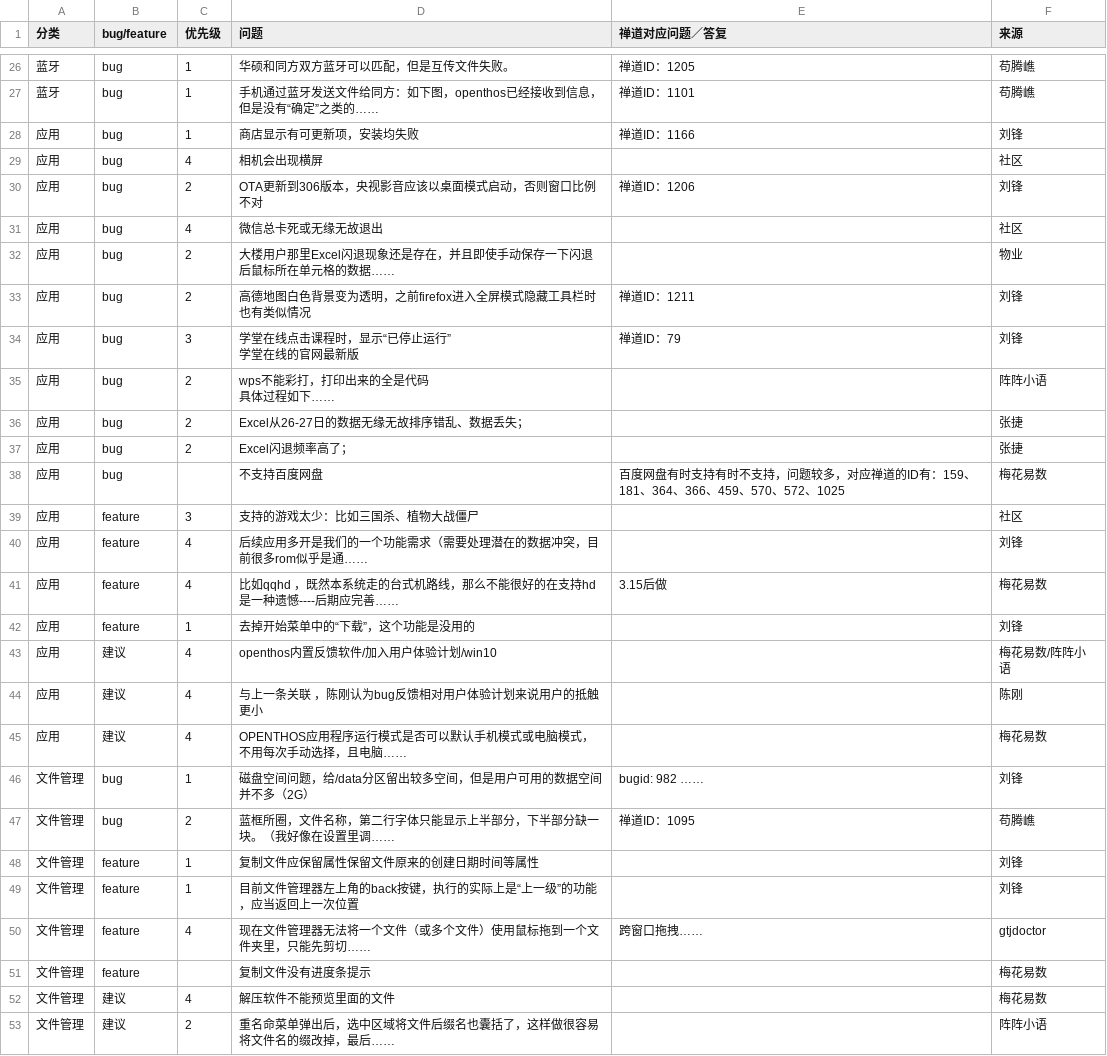
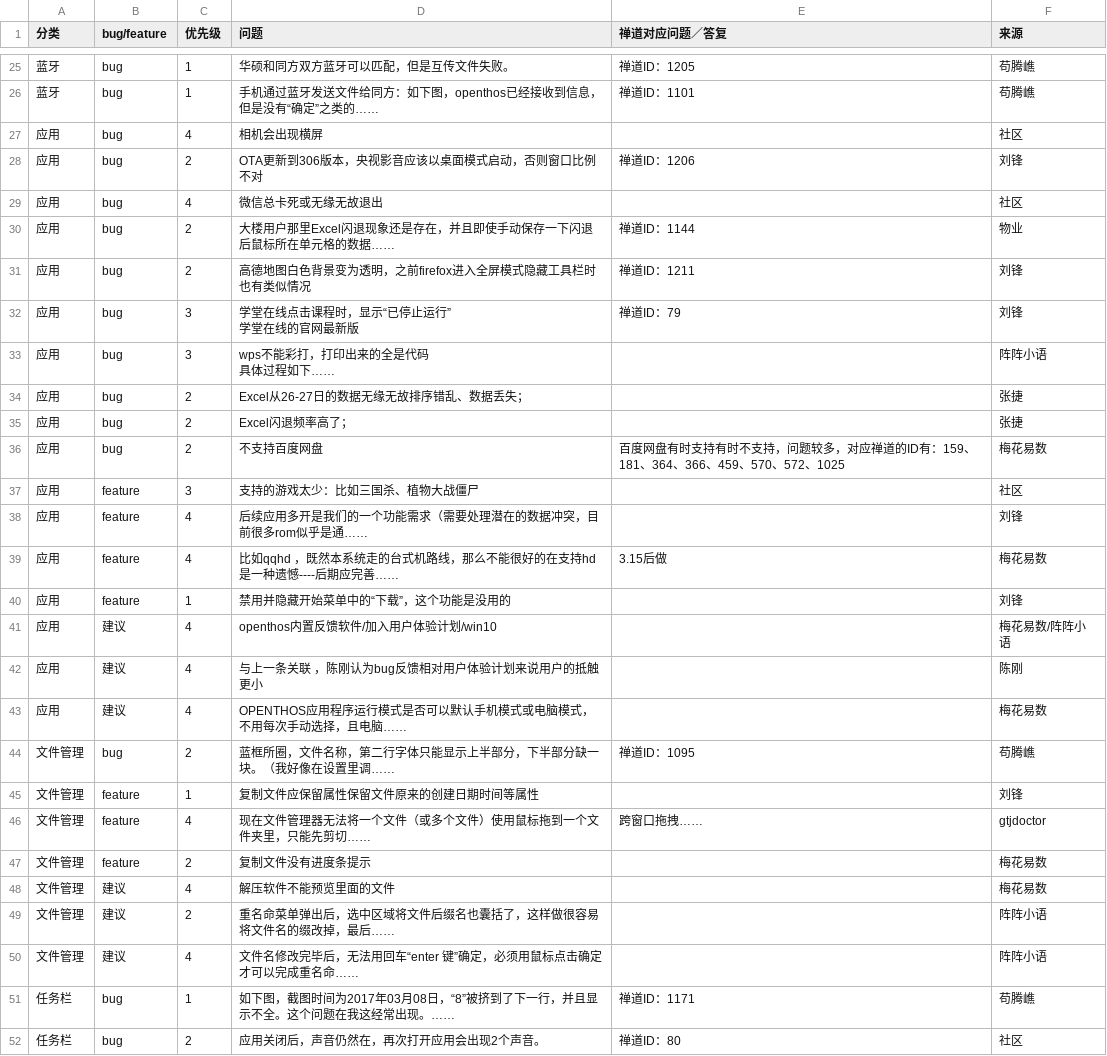
Before and after one commit to openthos/community-analysis, a CSV file: userquestion/用户反馈0411.csv (was userquestion/用户反馈0407.csv), drawn as a sheet; only a part is shown, gaps mark what is left out; the shorter side is filled out with more unchanged rows; removed rows and columns are numbered as before the commit, all else as after; the diff covers the shown part only; the diff names each change by its address in the sheet, - before the commit and + after, or states it on an @@ line.

Commit message:
modify userquestion

```diff
--- a/userquestion/用户反馈0407.csv
+++ b/userquestion/用户反馈0411.csv
-row 28: 应用 | bug | 1 | 商店显示有可更新项，安装均失败 | 禅道ID：1166 | 刘锋
-E30 (禅道对应问题／答复): (empty)
+E30 (禅道对应问题／答复): 禅道ID：1144
-C33 (优先级): 2
+C33 (优先级): 3
-C36 (优先级): (empty)
+C36 (优先级): 2
-D40 (问题): 去掉开始菜单中的“下载”，这个功能是没用的
+D40 (问题): 禁用并隐藏开始菜单中的“下载”，这个功能是没用的
-row 46: 文件管理 | bug | 1 | 磁盘空间问题，给/data分区留出较多空间，但是用户可用的数据空间并不多（2G） | bugid: 982 …… | 刘锋
-row 49: 文件管理 | feature | 1 | 目前文件管理器左上角的back按键，执行的实际上是“上一级”的功能，应当返回上一次位置 |  | 刘锋
-C47 (优先级): (empty)
+C47 (优先级): 2
```
Also changed, not shown: 5 removed rows elsewhere in this file, 2 other files.
